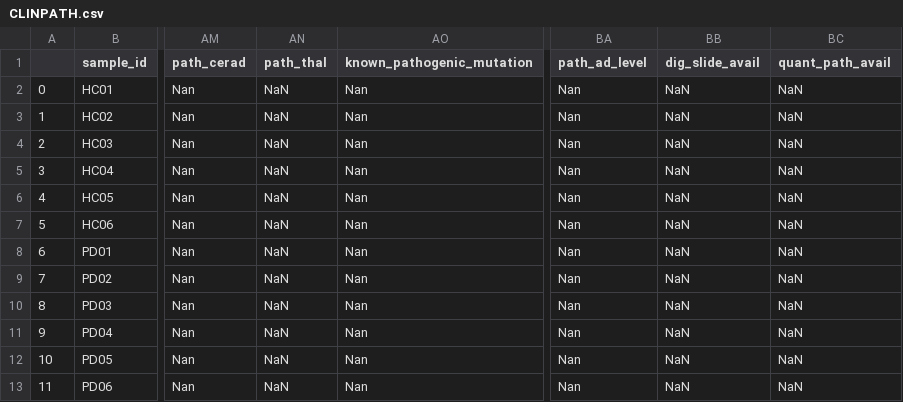
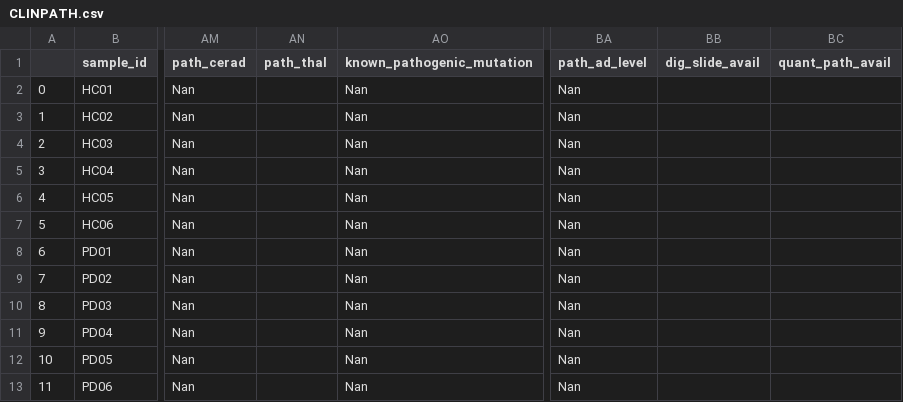
Before and after one commit to ergonyc/meta-clean, a CSV file: clean/team-Hafler/CLINPATH.csv, drawn as a sheet; only a part is shown, gaps mark what is left out; the diff names each change by its address in the sheet, - before the commit and + after, or states it on an @@ line.

```diff
--- a/clean/team-Hafler/CLINPATH.csv
+++ b/clean/team-Hafler/CLINPATH.csv
-AN2:AN13 (path_thal): NaN
+AN2:AN13 (path_thal): (empty)
-BB2:BB13 (dig_slide_avail): NaN
+BB2:BB13 (dig_slide_avail): (empty)
-BC2:BC13 (quant_path_avail): NaN
+BC2:BC13 (quant_path_avail): (empty)
```
Also changed, not shown: clean/team-Hafler/SUBJECT.csv, clean/team-Lee/auxilarry_metadata.csv, 6 other files.
